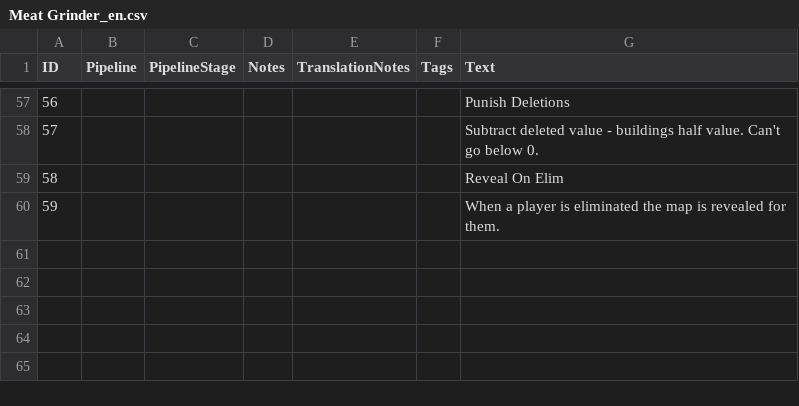
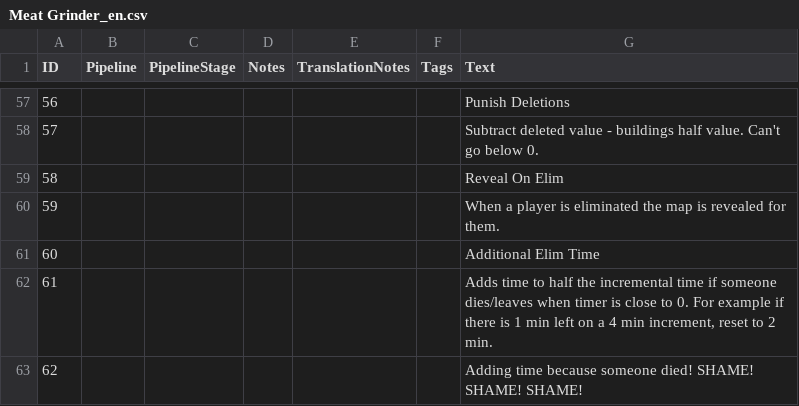
Before and after one commit to tritonian/meatgrinder, a CSV file: assets/locdb/Meat Grinder_en.csv, drawn as a sheet; only a part is shown, gaps mark what is left out.

Commit message:
Add time for quitters setting

```diff
--- a/assets/locdb/Meat Grinder_en.csv
+++ b/assets/locdb/Meat Grinder_en.csv
@@ -60 +60,4 @@
 59,,,,,,When a player is eliminated the map is revealed for them.
+60,,,,,,Additional Elim Time
+61,,,,,,"Adds time to half the incremental time if someone dies/leaves when timer is close to 0. For example if there is 1 min left on a 4 min increment, reset to 2 min."
+62,,,,,,Adding time because someone died! SHAME! SHAME! SHAME!
```
Also changed, not shown: 12 other files.
